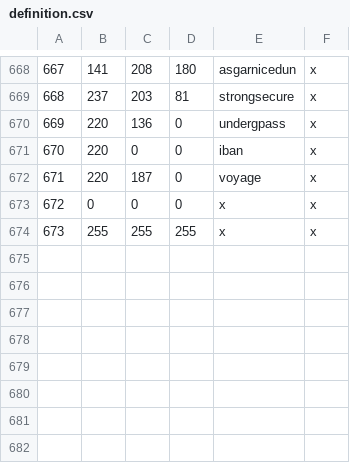
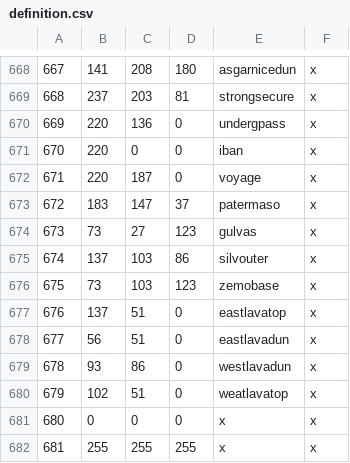
Before and after one commit to Mysticmanx20/RuneKings, a CSV file: map_data/definition.csv, drawn as a sheet; only a part is shown, gaps mark what is left out; addresses are those after the commit; the diff names each change by its address in the sheet, - before the commit and + after, or states it on an @@ line.

```diff
--- a/map_data/definition.csv
+++ b/map_data/definition.csv
+row 673: 672 | 183 | 147 | 37 | patermaso | x
+row 674: 673 | 73 | 27 | 123 | gulvas | x
+row 675: 674 | 137 | 103 | 86 | silvouter | x
+row 676: 675 | 73 | 103 | 123 | zemobase | x
+row 677: 676 | 137 | 51 | 0 | eastlavatop | x
+row 678: 677 | 56 | 51 | 0 | eastlavadun | x
+row 679: 678 | 93 | 86 | 0 | westlavadun | x
+row 680: 679 | 102 | 51 | 0 | weatlavatop | x
@@ column A renumbered from row 681 down @@
```
Also changed, not shown: 10 other files.
